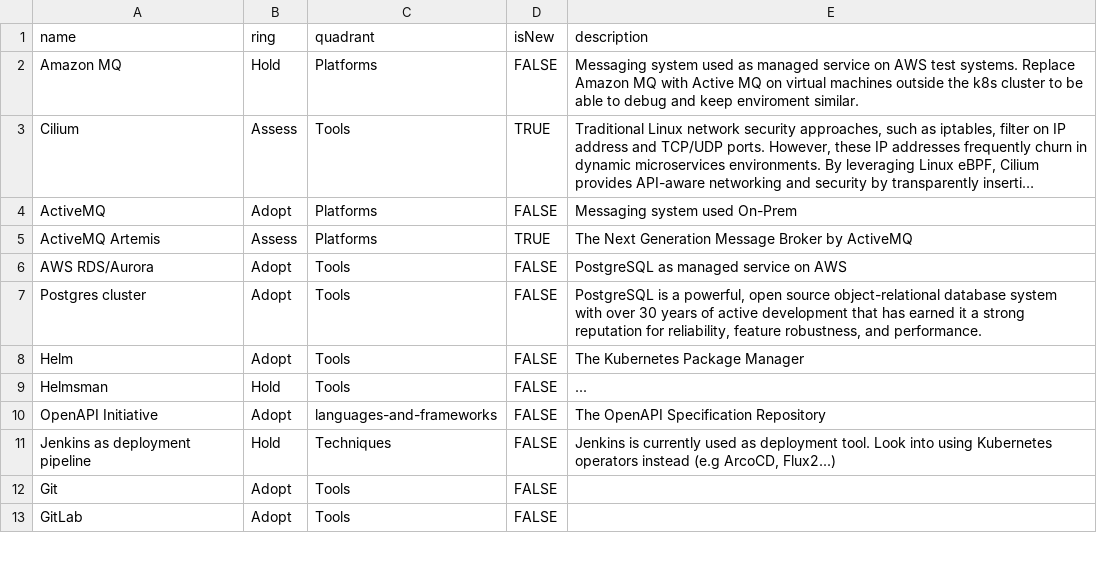
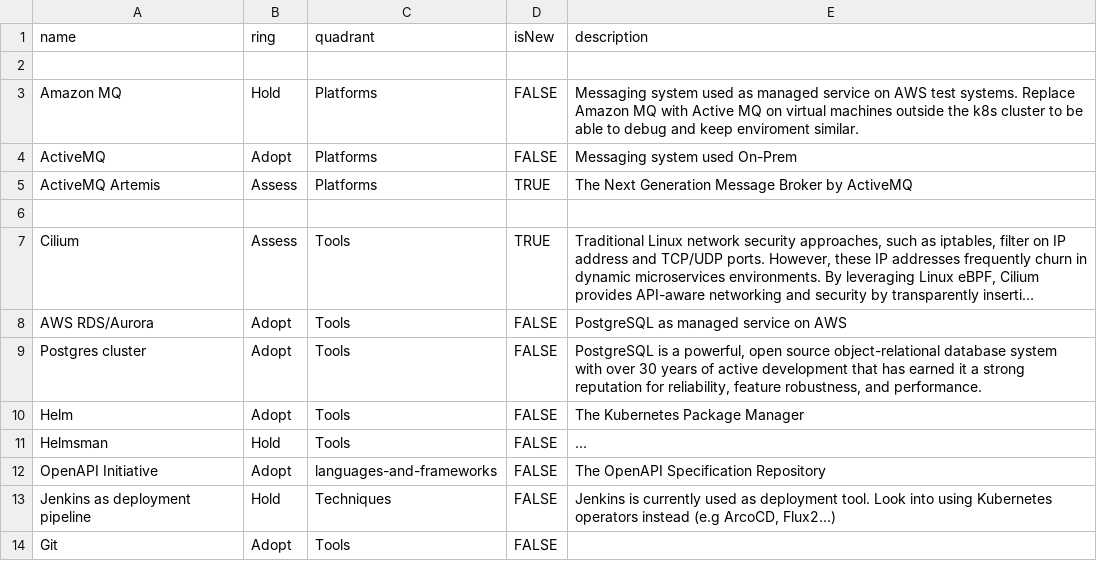
Before and after one commit to John-systematic/fut-techradar, a CSV file: FUT_Technology_Radar.csv, drawn as a sheet; only a part is shown; the shorter side is filled out with more unchanged rows; long unchanged cells end in …; the diff names each change by its address in the sheet, - before the commit and + after, or states it on an @@ line.

Commit message:
test

```diff
--- a/FUT_Technology_Radar.csv
+++ b/FUT_Technology_Radar.csv
+row 2: (empty)
+row 6: (empty)
@@ row 3 moved to row 7: Cilium @@
```
